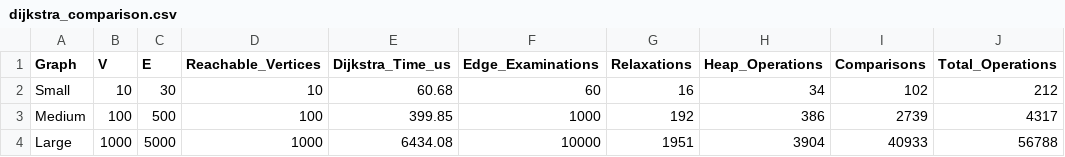
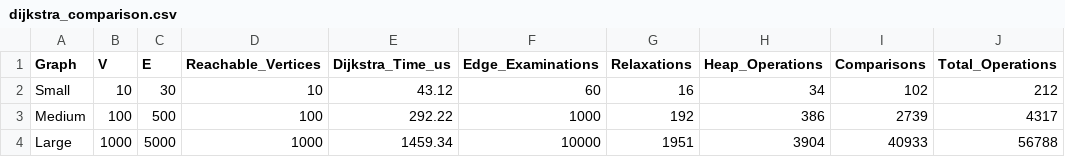
Before and after one commit to WestikpoloDs/Temur_Dias-DAA3, a CSV file: results/tables/dijkstra_comparison.csv, drawn as a sheet.

```diff
--- a/results/tables/dijkstra_comparison.csv
+++ b/results/tables/dijkstra_comparison.csv
@@ -1,4 +1,4 @@
 Graph,V,E,Reachable_Vertices,Dijkstra_Time_us,Edge_Examinations,Relaxations,Heap_Operations,Comparisons,Total_Operations
-Small,10,30,10,60.68,60,16,34,102,212
-Medium,100,500,100,399.85,1000,192,386,2739,4317
-Large,1000,5000,1000,6434.08,10000,1951,3904,40933,56788
+Small,10,30,10,43.12,60,16,34,102,212
+Medium,100,500,100,292.22,1000,192,386,2739,4317
+Large,1000,5000,1000,1459.34,10000,1951,3904,40933,56788
```
Also changed, not shown: results/tables/connectivity_comparison.csv, results/tables/mst_comparison.csv, 18 other files.
